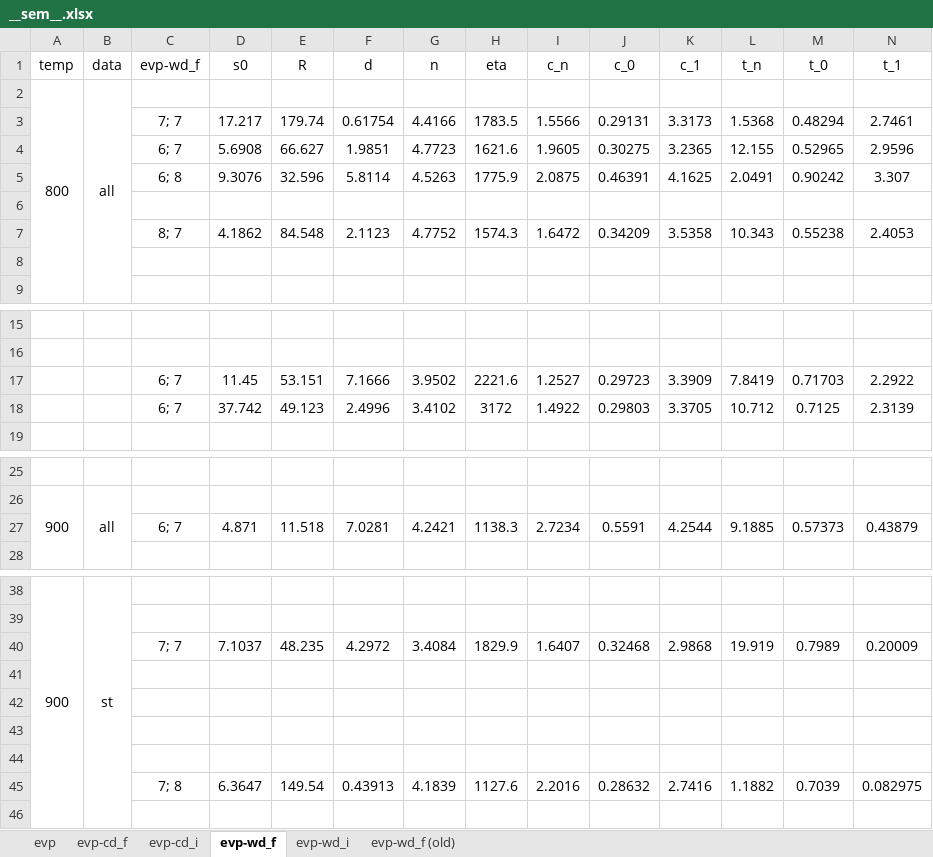
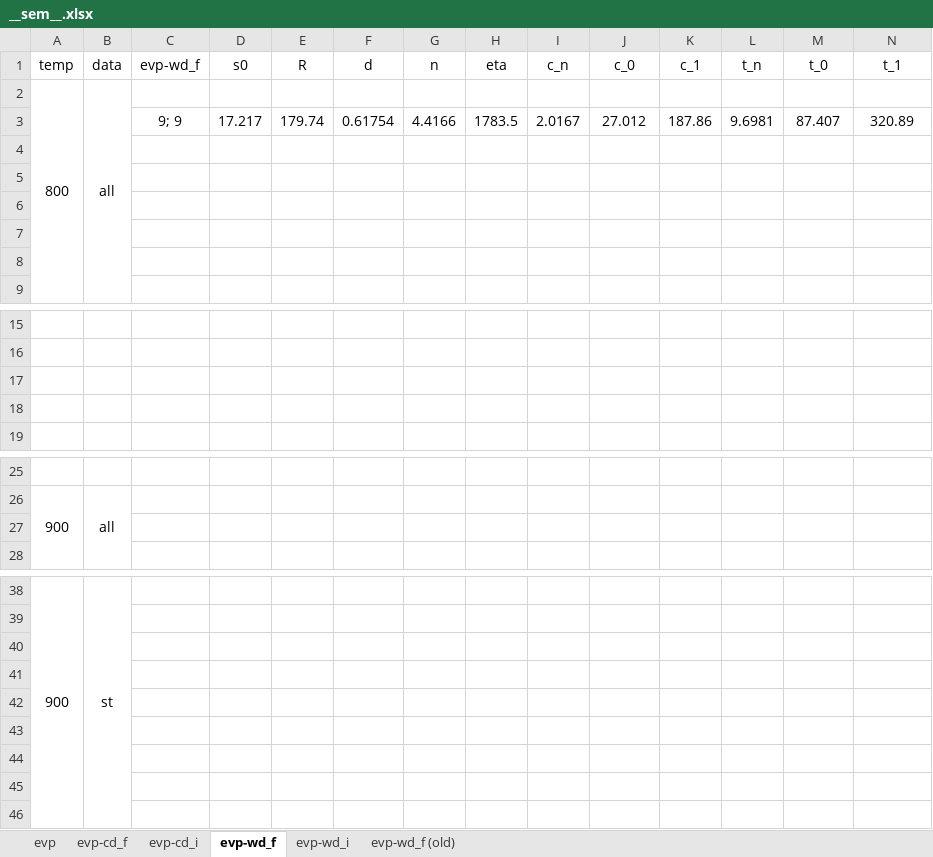
Before and after one commit to ACME-MG/moga_neml, an Excel workbook: scripts/__other__/__sem__.xlsx, sheet evp-wd_f, drawn as a sheet; only a part is shown, gaps mark what is left out; values as stored, in another font and other column widths than the file's, no borders; removed rows and columns are numbered as before the commit, all else as after; the diff names each change by its address in the sheet, - before the commit and + after, or states it on an @@ line.

Commit message:
Changed 1000C exp data

```diff
--- a/scripts/__other__/__sem__.xlsx (sheet evp-wd_f)
+++ b/scripts/__other__/__sem__.xlsx (sheet evp-wd_f)
-row 3:  |  | 7; 7 | 17.217 | 179.74 | 0.61754 | 4.4166 | 1783.5 | 1.5566 | 0.29131 | 3.3173 | 1.5368 | 0.48294 | 2.7461
-row 4:  |  | 6; 7 | 5.6908 | 66.627 | 1.9851 | 4.7723 | 1621.6 | 1.9605 | 0.30275 | 3.2365 | 12.155 | 0.52965 | 2.9596
-row 5:  |  | 6; 8 | 9.3076 | 32.596 | 5.8114 | 4.5263 | 1775.9 | 2.0875 | 0.46391 | 4.1625 | 2.0491 | 0.90242 | 3.307
+row 3:  |  | 9; 9 | 17.217 | 179.74 | 0.61754 | 4.4166 | 1783.5 | 2.0167 | 27.012 | 187.86 | 9.6981 | 87.407 | 320.89
-row 5:  |  | 8; 7 | 4.1862 | 84.548 | 2.1123 | 4.7752 | 1574.3 | 1.6472 | 0.34209 | 3.5358 | 10.343 | 0.55238 | 2.4053
+row 5: (empty)
+row 6: (empty)
+row 7: (empty)
-row 17:  |  | 6; 7 | 11.45 | 53.151 | 7.1666 | 3.9502 | 2221.6 | 1.2527 | 0.29723 | 3.3909 | 7.8419 | 0.71703 | 2.2922
+row 17: (empty)
-row 18:  |  | 6; 7 | 37.742 | 49.123 | 2.4996 | 3.4102 | 3172 | 1.4922 | 0.29803 | 3.3705 | 10.712 | 0.7125 | 2.3139
+row 18: (empty)
-row 27:  |  | 6; 7 | 4.871 | 11.518 | 7.0281 | 4.2421 | 1138.3 | 2.7234 | 0.5591 | 4.2544 | 9.1885 | 0.57373 | 0.43879
+row 27: (empty)
-row 40:  |  | 7; 7 | 7.1037 | 48.235 | 4.2972 | 3.4084 | 1829.9 | 1.6407 | 0.32468 | 2.9868 | 19.919 | 0.7989 | 0.20009
-row 44:  |  | 7; 8 | 6.3647 | 149.54 | 0.43913 | 4.1839 | 1127.6 | 2.2016 | 0.28632 | 2.7416 | 1.1882 | 0.7039 | 0.082975
+row 44: (empty)
+row 45: (empty)
```
Also changed, not shown: sheet evp, 7 other files.
